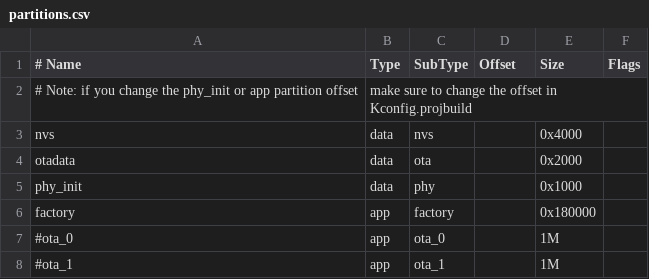
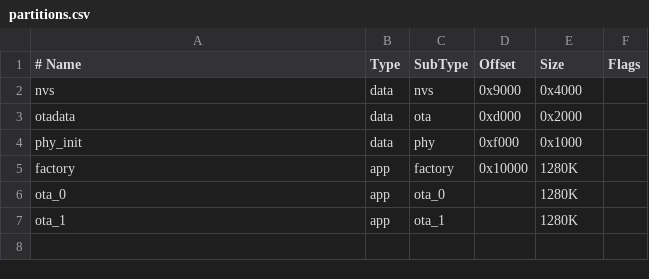
Before and after one commit to axelrtgs/MediaCabFanControl, a CSV file: partitions.csv, drawn as a sheet; removed rows and columns are numbered as before the commit, all else as after; the diff names each change by its address in the sheet, - before the commit and + after, or states it on an @@ line.

```diff
--- a/partitions.csv
+++ b/partitions.csv
-row 2: # Note: if you change the phy_init or app partition offset | make sure to change the offset in Kconfig.projbuild
-D2 (Offset): (empty)
+D2 (Offset): 0x9000
-D3 (Offset): (empty)
+D3 (Offset): 0xd000
-D4 (Offset): (empty)
+D4 (Offset): 0xf000
-D5 (Offset): (empty)
+D5 (Offset): 0x10000
-E5 (Size): 0x180000
+E5 (Size): 1280K
-A6 (# Name): #ota_0
+A6 (# Name): ota_0
-E6:E7 (Size): 1M
+E6:E7 (Size): 1280K
-A7 (# Name): #ota_1
+A7 (# Name): ota_1
```
Also changed, not shown: 7 other files.
